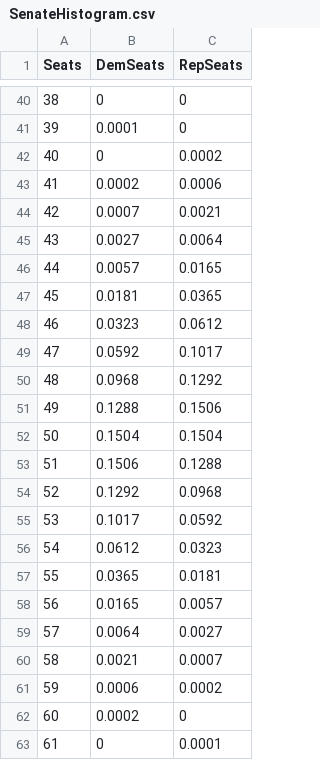
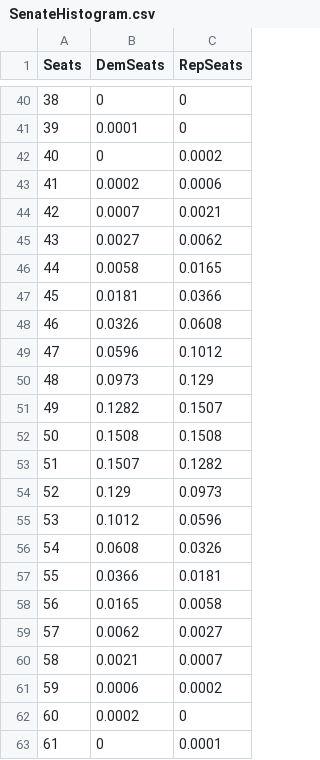
Before and after one commit to jkappelmeier/jkappelmeier.github.io, a CSV file: Data/SenateHistogram.csv, drawn as a sheet; only a part is shown, gaps mark what is left out.

Commit message:
Update Data/SenateHistogram.csv from MATLAB

```diff
--- a/Data/SenateHistogram.csv
+++ b/Data/SenateHistogram.csv
@@ -44,17 +44,17 @@ Seats,DemSeats,RepSeats
 42,0.0007,0.0021
-43,0.0027,0.0064
-44,0.0057,0.0165
-45,0.0181,0.0365
-46,0.0323,0.0612
-47,0.0592,0.1017
-48,0.0968,0.1292
-49,0.1288,0.1506
-50,0.1504,0.1504
-51,0.1506,0.1288
-52,0.1292,0.0968
-53,0.1017,0.0592
-54,0.0612,0.0323
-55,0.0365,0.0181
-56,0.0165,0.0057
-57,0.0064,0.0027
+43,0.0027,0.0062
+44,0.0058,0.0165
+45,0.0181,0.0366
+46,0.0326,0.0608
+47,0.0596,0.1012
+48,0.0973,0.129
+49,0.1282,0.1507
+50,0.1508,0.1508
+51,0.1507,0.1282
+52,0.129,0.0973
+53,0.1012,0.0596
+54,0.0608,0.0326
+55,0.0366,0.0181
+56,0.0165,0.0058
+57,0.0062,0.0027
 58,0.0021,0.0007
```
